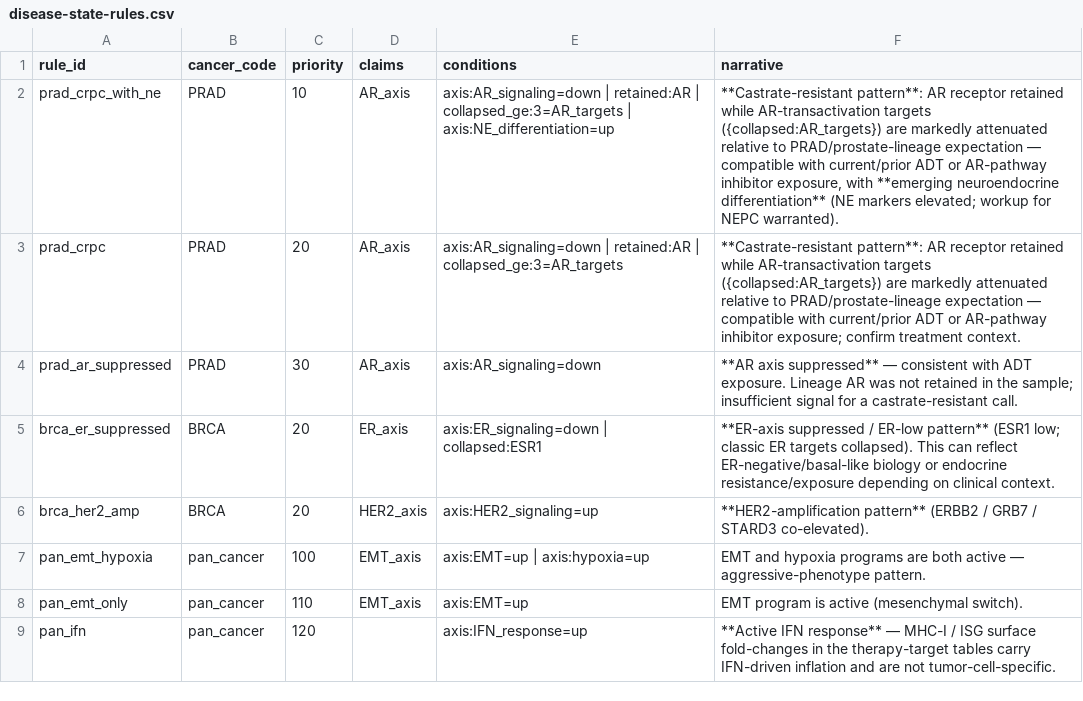
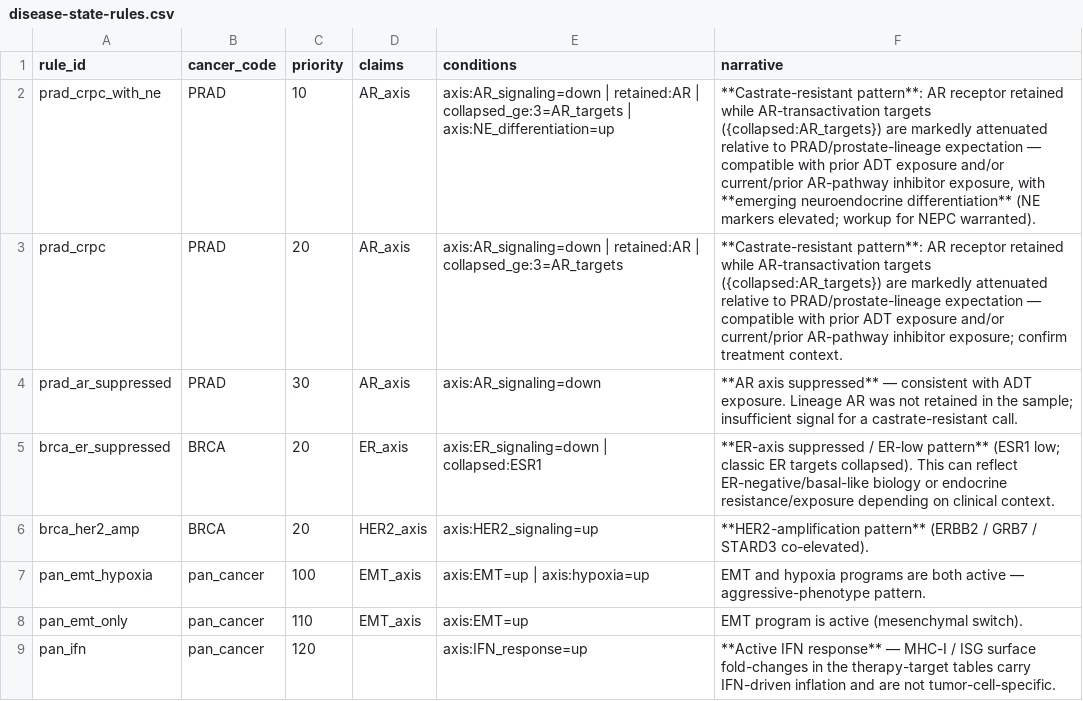
Before and after one commit to pirl-unc/pirlygenes, a CSV file: pirlygenes/data/disease-state-rules.csv, drawn as a sheet.

```diff
--- a/pirlygenes/data/disease-state-rules.csv
+++ b/pirlygenes/data/disease-state-rules.csv
@@ -1,4 +1,4 @@
 rule_id,cancer_code,priority,claims,conditions,narrative
-prad_crpc_with_ne,PRAD,10,AR_axis,axis:AR_signaling=down | retained:AR | collapsed_ge:3=AR_targets | axis:NE_differentiation=up,"**Castrate-resistant pattern**: AR receptor retained while AR-transactivation targets ({collapsed:AR_targets}) are markedly attenuated relative to PRAD/prostate-lineage expectation — compatible with current/prior ADT or AR-pathway inhibitor exposure, with **emerging neuroendocrine differentiation** (NE markers elevated; workup for NEPC warranted)."
-prad_crpc,PRAD,20,AR_axis,axis:AR_signaling=down | retained:AR | collapsed_ge:3=AR_targets,"**Castrate-resistant pattern**: AR receptor retained while AR-transactivation targets ({collapsed:AR_targets}) are markedly attenuated relative to PRAD/prostate-lineage expectation — compatible with current/prior ADT or AR-pathway inhibitor exposure; confirm treatment context."
+prad_crpc_with_ne,PRAD,10,AR_axis,axis:AR_signaling=down | retained:AR | collapsed_ge:3=AR_targets | axis:NE_differentiation=up,"**Castrate-resistant pattern**: AR receptor retained while AR-transactivation targets ({collapsed:AR_targets}) are markedly attenuated relative to PRAD/prostate-lineage expectation — compatible with prior ADT exposure and/or current/prior AR-pathway inhibitor exposure, with **emerging neuroendocrine differentiation** (NE markers elevated; workup for NEPC warranted)."
+prad_crpc,PRAD,20,AR_axis,axis:AR_signaling=down | retained:AR | collapsed_ge:3=AR_targets,"**Castrate-resistant pattern**: AR receptor retained while AR-transactivation targets ({collapsed:AR_targets}) are markedly attenuated relative to PRAD/prostate-lineage expectation — compatible with prior ADT exposure and/or current/prior AR-pathway inhibitor exposure; confirm treatment context."
 prad_ar_suppressed,PRAD,30,AR_axis,axis:AR_signaling=down,**AR axis suppressed** — consistent with ADT exposure. Lineage AR was not retained in the sample; insufficient signal for a castrate-resistant call.
```
Also changed, not shown: 6 other files.
